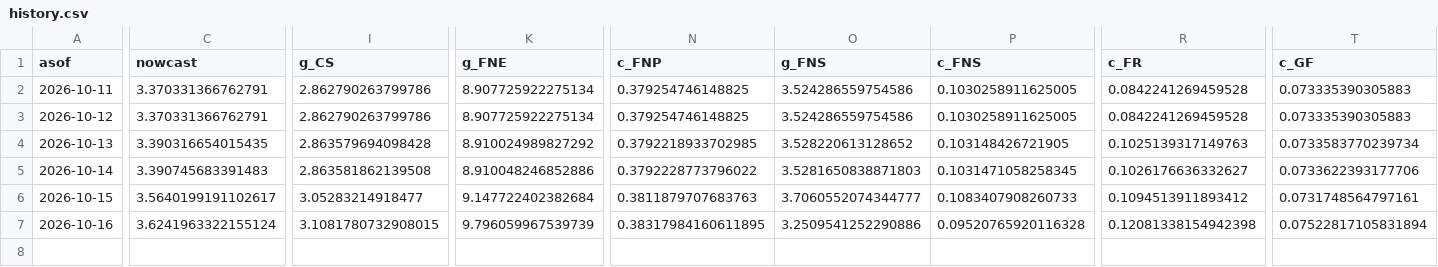
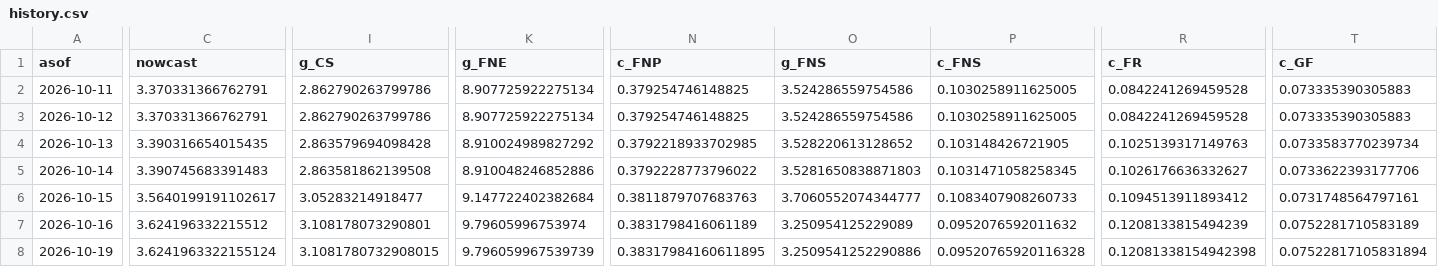
Before and after one commit to michaeltkiley/gdpnow-replication, a CSV file: docs/data/next/history.csv, drawn as a sheet; only a part is shown, gaps mark what is left out; rows hold the shown columns only; the diff covers the shown part only; the diff names each change by its address in the sheet, - before the commit and + after, or states it on an @@ line.

```diff
--- a/docs/data/next/history.csv
+++ b/docs/data/next/history.csv
-C7 (nowcast): 3.6241963322155124
+C7 (nowcast): 3.624196332215512
-I7 (g_CS): 3.1081780732908015
+I7 (g_CS): 3.108178073290801
-K7 (g_FNE): 9.796059967539739
+K7 (g_FNE): 9.79605996753974
-N7 (c_FNP): 0.38317984160611895
+N7 (c_FNP): 0.3831798416061189
-O7 (g_FNS): 3.2509541252290886
+O7 (g_FNS): 3.250954125229089
-P7 (c_FNS): 0.09520765920116328
+P7 (c_FNS): 0.0952076592011632
-R7 (c_FR): 0.12081338154942398
+R7 (c_FR): 0.1208133815494239
-T7 (c_GF): 0.07522817105831894
+T7 (c_GF): 0.0752281710583189
+row 8: 2026-10-19 | 3.6241963322155124 | 3.1081780732908015 | 9.796059967539739 | 0.38317984160611895 | 3.2509541252290886 | 0.09520765920116328 | 0.12081338154942398 | 0.07522817105831894
```
Also changed, not shown: 3 edited cells elsewhere in this file, docs/data/history.csv, 4 other files.
